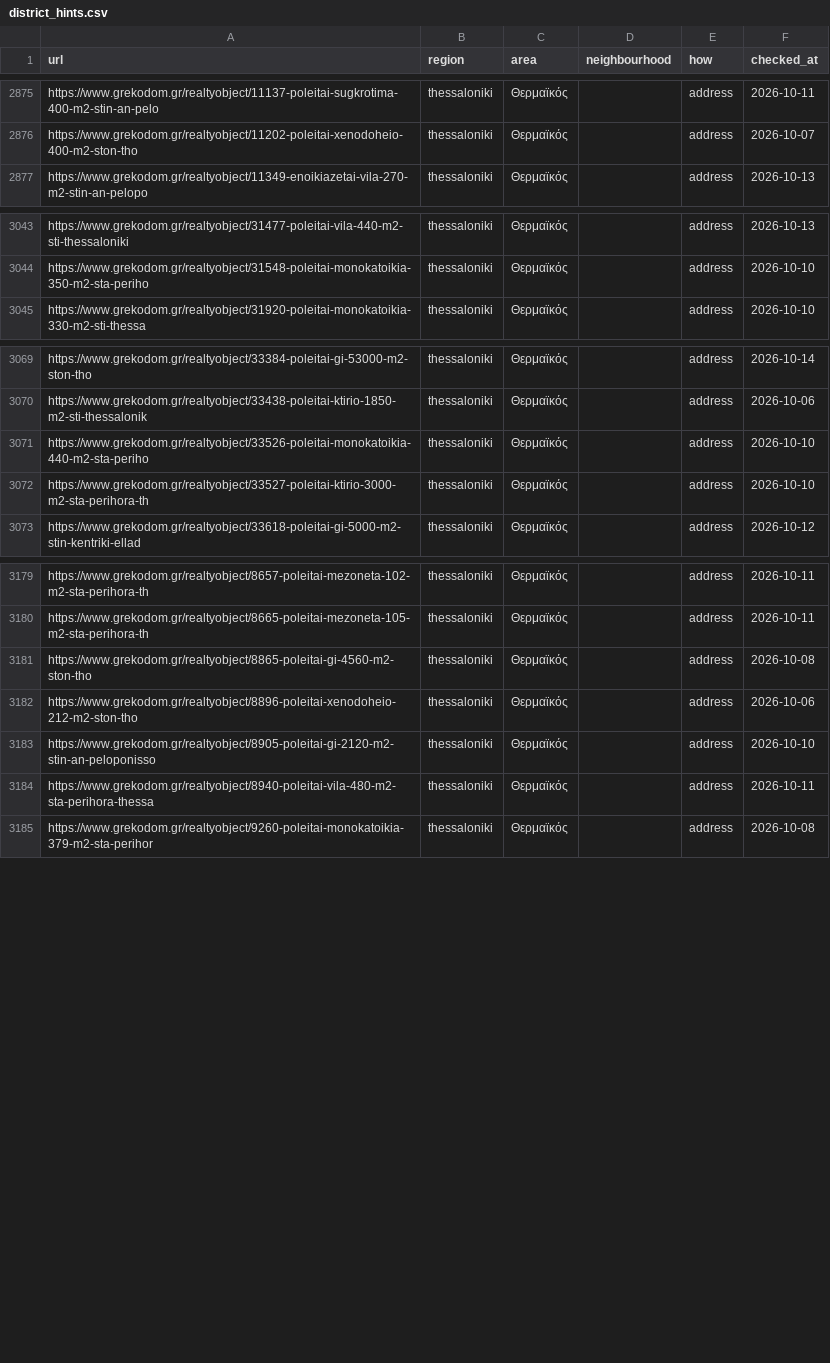
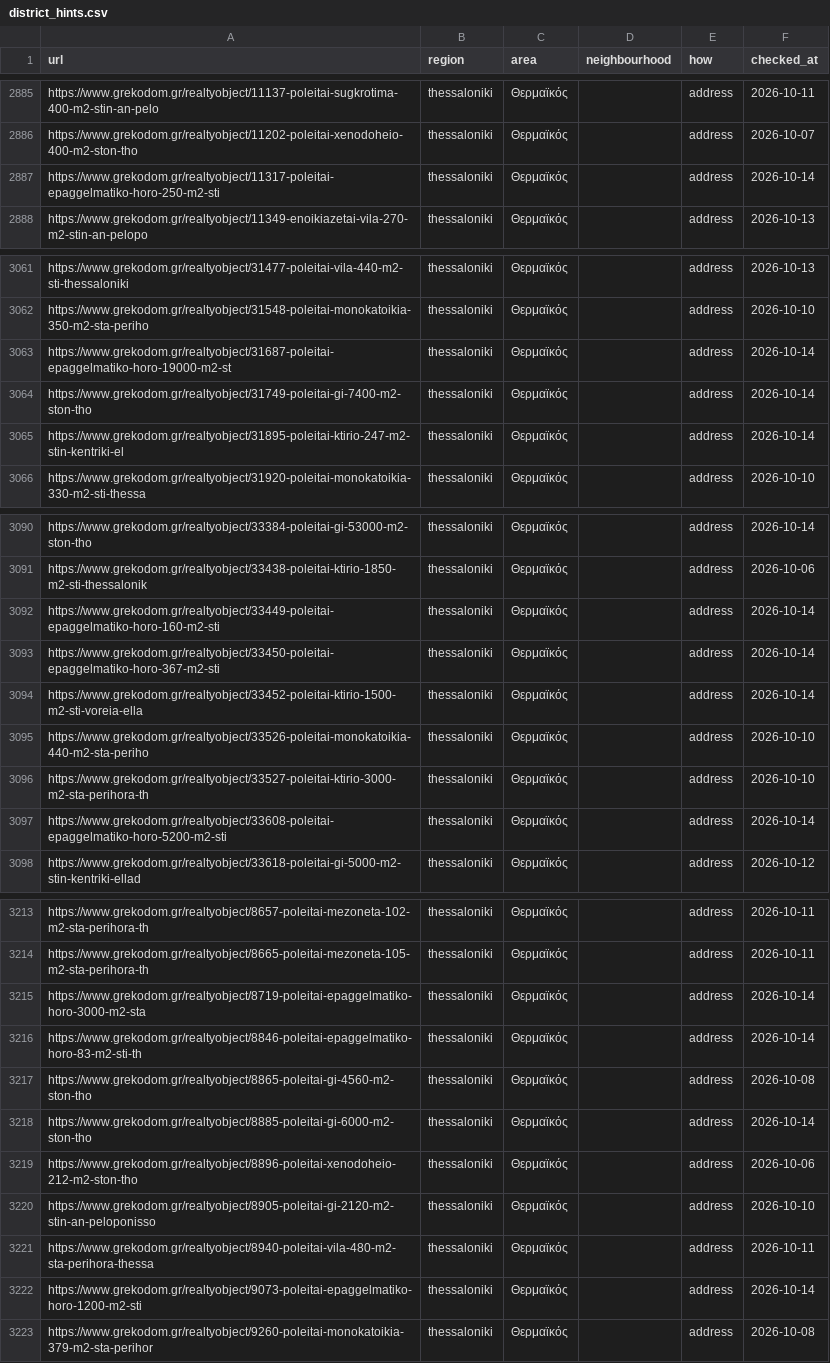
Before and after one commit to jenyshir-eng/Greece-real-estate, a CSV file: data/listings/district_hints.csv, drawn as a sheet; only a part is shown, gaps mark what is left out; the diff covers the shown part only.

Commit message:
Update 2026-10-14 21:31 (Thessaloniki): 433 new listings

```diff
--- a/data/listings/district_hints.csv
+++ b/data/listings/district_hints.csv
@@ -2876,2 +2886,3 @@ https://www.grekodom.gr/realtyobject/11137-poleitai-sugkrotima-400-m2-stin-an-pe
 https://www.grekodom.gr/realtyobject/11202-poleitai-xenodoheio-400-m2-ston-tho,thessaloniki,Θερμαϊκός,,address,2026-10-07
+https://www.grekodom.gr/realtyobject/11317-poleitai-epaggelmatiko-horo-250-m2-sti,thessaloniki,Θερμαϊκός,,address,2026-10-14
 https://www.grekodom.gr/realtyobject/11349-enoikiazetai-vila-270-m2-stin-an-pelopo,thessaloniki,Θερμαϊκός,,address,2026-10-13
@@ -3044,2 +3062,5 @@ https://www.grekodom.gr/realtyobject/31477-poleitai-vila-440-m2-sti-thessaloniki
 https://www.grekodom.gr/realtyobject/31548-poleitai-monokatoikia-350-m2-sta-periho,thessaloniki,Θερμαϊκός,,address,2026-10-10
+https://www.grekodom.gr/realtyobject/31687-poleitai-epaggelmatiko-horo-19000-m2-st,thessaloniki,Θερμαϊκός,,address,2026-10-14
+https://www.grekodom.gr/realtyobject/31749-poleitai-gi-7400-m2-ston-tho,thessaloniki,Θερμαϊκός,,address,2026-10-14
+https://www.grekodom.gr/realtyobject/31895-poleitai-ktirio-247-m2-stin-kentriki-el,thessaloniki,Θερμαϊκός,,address,2026-10-14
 https://www.grekodom.gr/realtyobject/31920-poleitai-monokatoikia-330-m2-sti-thessa,thessaloniki,Θερμαϊκός,,address,2026-10-10
@@ -3070,4 +3091,8 @@ https://www.grekodom.gr/realtyobject/33384-poleitai-gi-53000-m2-ston-tho,thessal
 https://www.grekodom.gr/realtyobject/33438-poleitai-ktirio-1850-m2-sti-thessalonik,thessaloniki,Θερμαϊκός,,address,2026-10-06
+https://www.grekodom.gr/realtyobject/33449-poleitai-epaggelmatiko-horo-160-m2-sti,thessaloniki,Θερμαϊκός,,address,2026-10-14
+https://www.grekodom.gr/realtyobject/33450-poleitai-epaggelmatiko-horo-367-m2-sti,thessaloniki,Θερμαϊκός,,address,2026-10-14
+https://www.grekodom.gr/realtyobject/33452-poleitai-ktirio-1500-m2-sti-voreia-ella,thessaloniki,Θερμαϊκός,,address,2026-10-14
 https://www.grekodom.gr/realtyobject/33526-poleitai-monokatoikia-440-m2-sta-periho,thessaloniki,Θερμαϊκός,,address,2026-10-10
 https://www.grekodom.gr/realtyobject/33527-poleitai-ktirio-3000-m2-sta-perihora-th,thessaloniki,Θερμαϊκός,,address,2026-10-10
+https://www.grekodom.gr/realtyobject/33608-poleitai-epaggelmatiko-horo-5200-m2-sti,thessaloniki,Θερμαϊκός,,address,2026-10-14
 https://www.grekodom.gr/realtyobject/33618-poleitai-gi-5000-m2-stin-kentriki-ellad,thessaloniki,Θερμαϊκός,,address,2026-10-12
@@ -3180,3 +3214,6 @@ https://www.grekodom.gr/realtyobject/8657-poleitai-mezoneta-102-m2-sta-perihora-
 https://www.grekodom.gr/realtyobject/8665-poleitai-mezoneta-105-m2-sta-perihora-th,thessaloniki,Θερμαϊκός,,address,2026-10-11
+https://www.grekodom.gr/realtyobject/8719-poleitai-epaggelmatiko-horo-3000-m2-sta,thessaloniki,Θερμαϊκός,,address,2026-10-14
+https://www.grekodom.gr/realtyobject/8846-poleitai-epaggelmatiko-horo-83-m2-sti-th,thessaloniki,Θερμαϊκός,,address,2026-10-14
 https://www.grekodom.gr/realtyobject/8865-poleitai-gi-4560-m2-ston-tho,thessaloniki,Θερμαϊκός,,address,2026-10-08
+https://www.grekodom.gr/realtyobject/8885-poleitai-gi-6000-m2-ston-tho,thessaloniki,Θερμαϊκός,,address,2026-10-14
 https://www.grekodom.gr/realtyobject/8896-poleitai-xenodoheio-212-m2-ston-tho,thessaloniki,Θερμαϊκός,,address,2026-10-06
@@ -3184,2 +3221,3 @@ https://www.grekodom.gr/realtyobject/8905-poleitai-gi-2120-m2-stin-an-peloponiss
 https://www.grekodom.gr/realtyobject/8940-poleitai-vila-480-m2-sta-perihora-thessa,thessaloniki,Θερμαϊκός,,address,2026-10-11
+https://www.grekodom.gr/realtyobject/9073-poleitai-epaggelmatiko-horo-1200-m2-sti,thessaloniki,Θερμαϊκός,,address,2026-10-14
 https://www.grekodom.gr/realtyobject/9260-poleitai-monokatoikia-379-m2-sta-perihor,thessaloniki,Θερμαϊκός,,address,2026-10-08
```
Also changed, not shown: 26 added rows elsewhere in this file, data/listings/collect_report.csv, data/listings/listings_telegram.csv, 12 other files.
